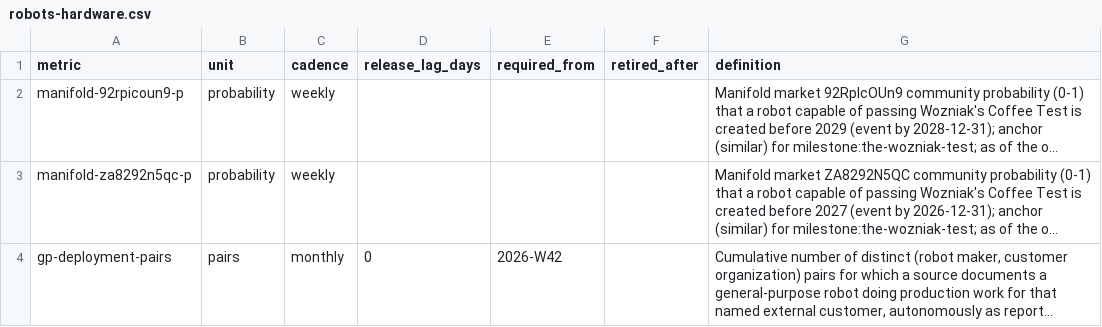
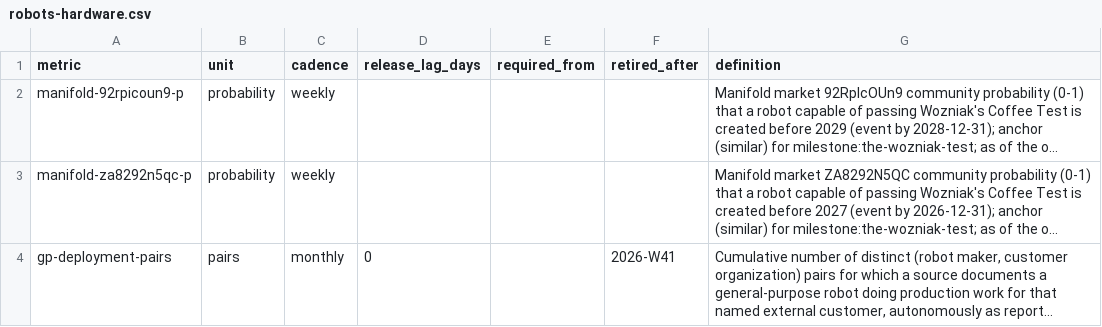
Before and after one commit to pasky/grand-endeavors-data, a CSV file: metrics/robots-hardware.csv, drawn as a sheet; only a part is shown; long unchanged cells end in …; the diff covers the shown part only; the diff names each change by its address in the sheet, - before the commit and + after, or states it on an @@ line.

Commit message:
robots-hardware KPI = gp-deployments (deployments at work; unit deployments; ended/disputed reports stop a deployment counting; complete months plus a day point of the current count), owner 2026-10-18; gp-deployment-pairs retired (superseded the day it was registered: never required); kpi-assessment row; series derived (collect)

```diff
--- a/metrics/robots-hardware.csv
+++ b/metrics/robots-hardware.csv
-E4 (required_from): 2026-W42
+E4 (required_from): (empty)
-F4 (retired_after): (empty)
+F4 (retired_after): 2026-W41
```
Also changed, not shown: 1 added row elsewhere in this file, metrics/kpi-assessment.csv, 1 other file.
